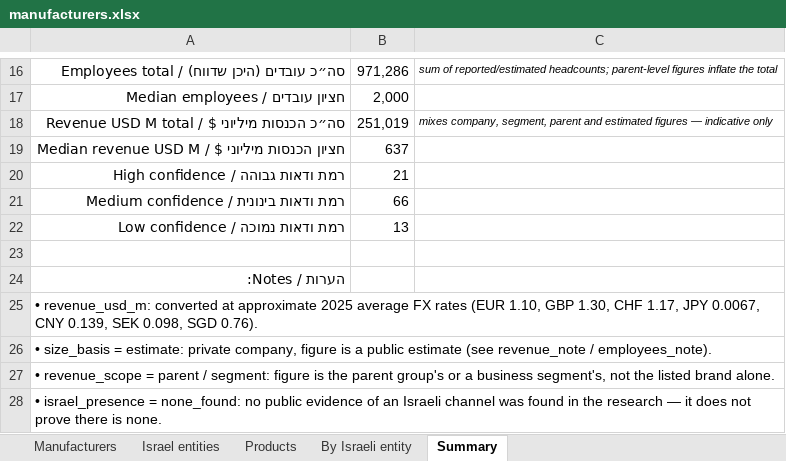
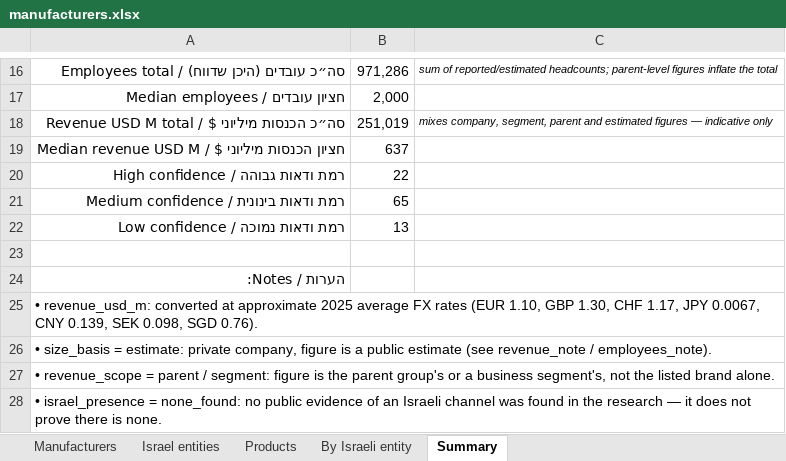
Before and after one commit to ditri12/ditri12, an Excel workbook: lab-equipment-manufacturers/data/manufacturers.xlsx, sheet Summary, drawn as a sheet; only a part is shown, gaps mark what is left out; values as stored, in another font and other column widths than the file's, no borders; the diff names each change by its address in the sheet, - before the commit and + after, or states it on an @@ line.

```diff
--- a/lab-equipment-manufacturers/data/manufacturers.xlsx (sheet Summary)
+++ b/lab-equipment-manufacturers/data/manufacturers.xlsx (sheet Summary)
-B20: 21
+B20: 22
-B21: 66
+B21: 65
```
Also changed, not shown: sheet Israel entities, sheet By Israeli entity, sheet Manufacturers, 7 other files.
